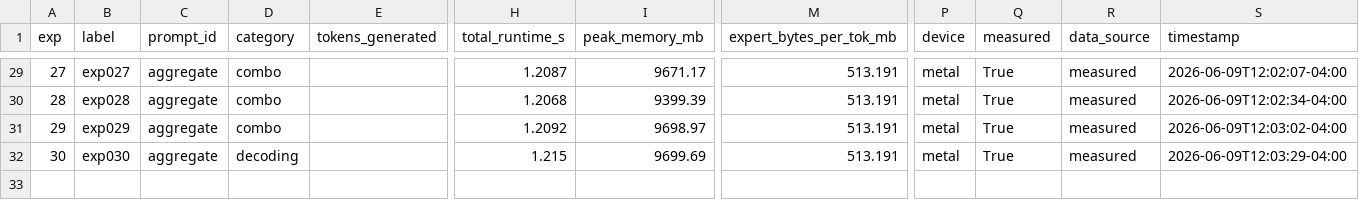
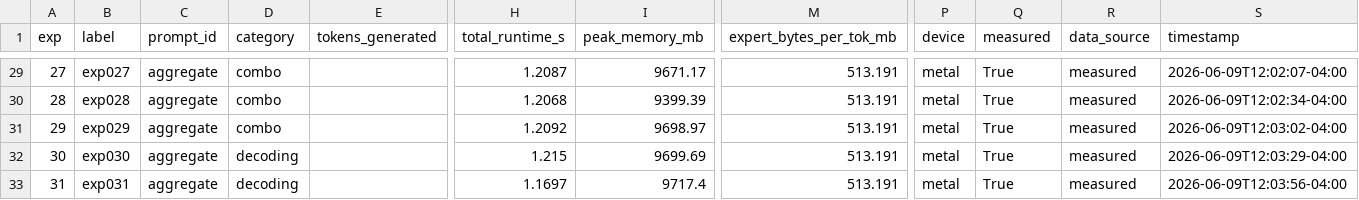
Before and after one commit to mauriciotorres-ds/flash-moe, a CSV file: inference-research/results/benchmark_history.csv, drawn as a sheet; only a part is shown, gaps mark what is left out; rows hold the shown columns only; the diff names each change by its address in the sheet, - before the commit and + after, or states it on an @@ line.

```diff
--- a/inference-research/results/benchmark_history.csv
+++ b/inference-research/results/benchmark_history.csv
+row 33: 31 | exp031 | aggregate | decoding |  | 1.1697 | 9717.4 | 513.191 | metal | True | measured | 2026-06-09T12:03:56-04:00
```
Also changed, not shown: inference-research/results/experiments.csv, 4 other files.
